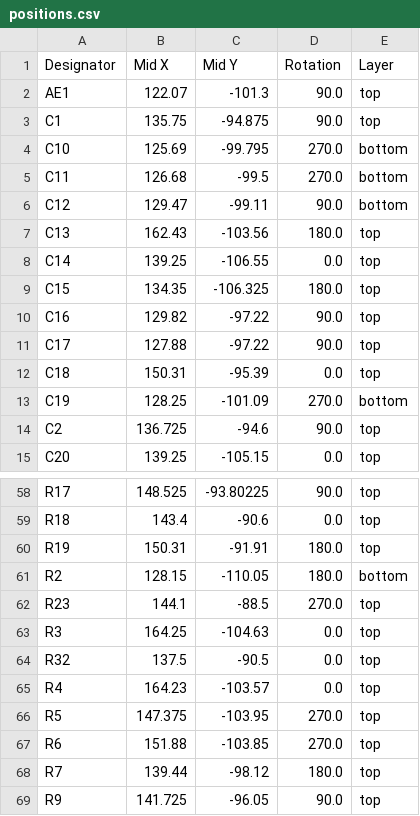
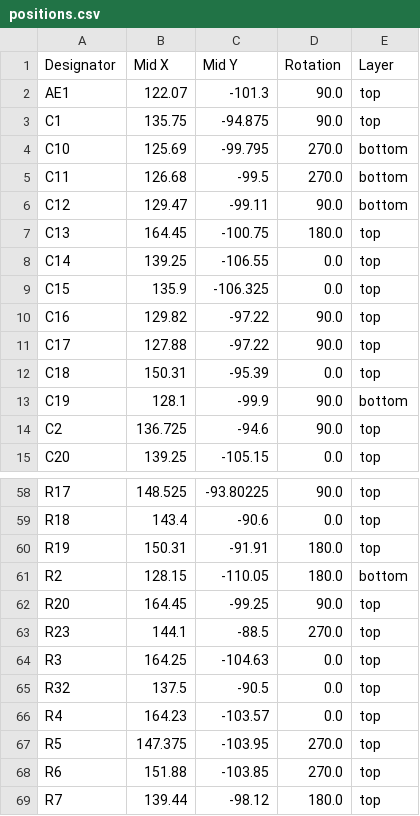
Before and after one commit to HW-Lab-Hardware-Design-Agency/WebScreen-PCB, a CSV file: Fabrication_Files/positions.csv, drawn as a sheet; only a part is shown, gaps mark what is left out; the shorter side is filled out with more unchanged rows.

```diff
--- a/Fabrication_Files/positions.csv
+++ b/Fabrication_Files/positions.csv
@@ -6,5 +6,5 @@ C11,126.68,-99.5,270.0,bottom
 C12,129.47,-99.11,90.0,bottom
-C13,162.43,-103.56,180.0,top
+C13,164.45,-100.75,180.0,top
 C14,139.25,-106.55,0.0,top
-C15,134.35,-106.325,180.0,top
+C15,135.9,-106.325,0.0,top
 C16,129.82,-97.22,90.0,top
@@ -12,3 +12,3 @@ C17,127.88,-97.22,90.0,top
 C18,150.31,-95.39,0.0,top
-C19,128.25,-101.09,270.0,bottom
+C19,128.1,-99.9,90.0,bottom
 C2,136.725,-94.6,90.0,top
@@ -61,2 +61,3 @@ R19,150.31,-91.91,180.0,top
 R2,128.15,-110.05,180.0,bottom
+R20,164.45,-99.25,90.0,top
 R23,144.1,-88.5,270.0,top
```
Also changed, not shown: Fabrication_Files/bom.csv, Fabrication_Files/designators.csv, 18 other files.
